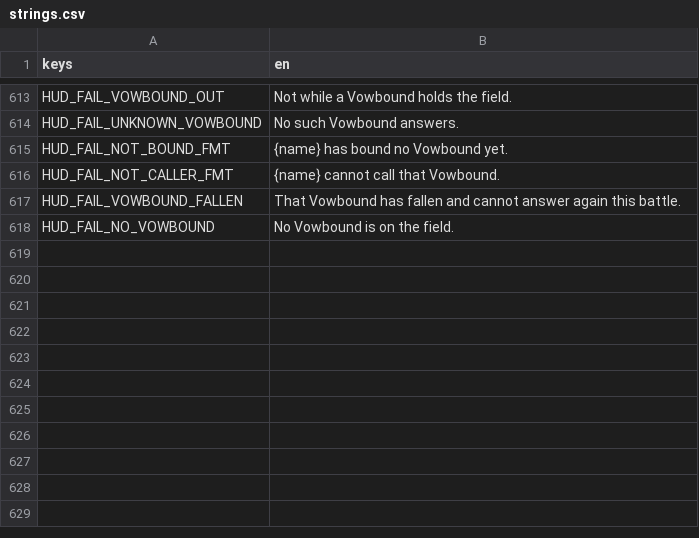
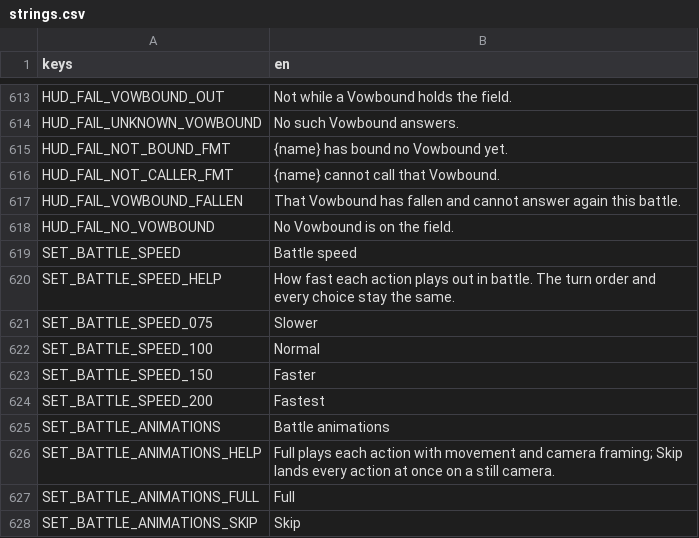
Before and after one commit to LeviticusFigglebottom/ClaudalFantasyX, a CSV file: game/data/loc/strings.csv, drawn as a sheet; only a part is shown, gaps mark what is left out.

```diff
--- a/game/data/loc/strings.csv
+++ b/game/data/loc/strings.csv
@@ -618 +618,11 @@ HUD_FAIL_VOWBOUND_FALLEN,That Vowbound has fallen and cannot answer again this b
 HUD_FAIL_NO_VOWBOUND,No Vowbound is on the field.
+SET_BATTLE_SPEED,Battle speed
+SET_BATTLE_SPEED_HELP,How fast each action plays out in battle. The turn order and every choice stay the same.
+SET_BATTLE_SPEED_075,Slower
+SET_BATTLE_SPEED_100,Normal
+SET_BATTLE_SPEED_150,Faster
+SET_BATTLE_SPEED_200,Fastest
+SET_BATTLE_ANIMATIONS,Battle animations
+SET_BATTLE_ANIMATIONS_HELP,"Full plays each action with movement and camera framing; Skip lands every action at once on a still camera."
+SET_BATTLE_ANIMATIONS_FULL,Full
+SET_BATTLE_ANIMATIONS_SKIP,Skip
```
Also changed, not shown: 13 other files.
